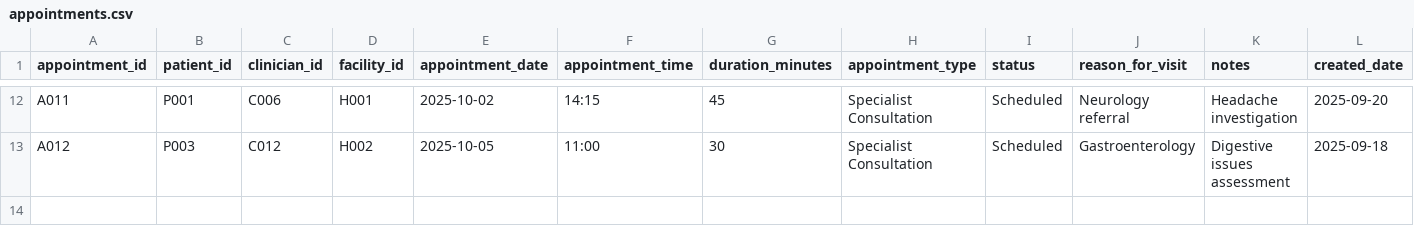
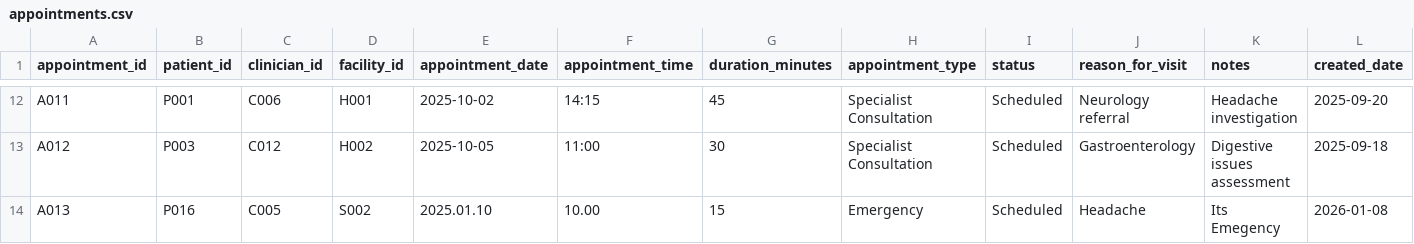
Before and after one commit to Dasantha-IT/healthcaresystem--mvc--java, a CSV file: appointments.csv, drawn as a sheet; only a part is shown, gaps mark what is left out; rows hold the shown columns only; the diff names each change by its address in the sheet, - before the commit and + after, or states it on an @@ line.

```diff
--- a/appointments.csv
+++ b/appointments.csv
+row 14: A013 | P016 | C005 | S002 | 2025.01.10 | 10.00 | 15 | Emergency | Scheduled | Headache | Its Emegency | 2026-01-08
```
Also changed, not shown: clinicians.csv, patients.csv, 4 other files.
